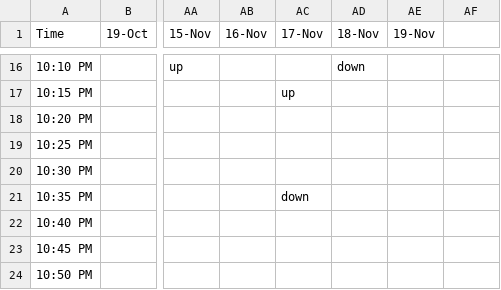
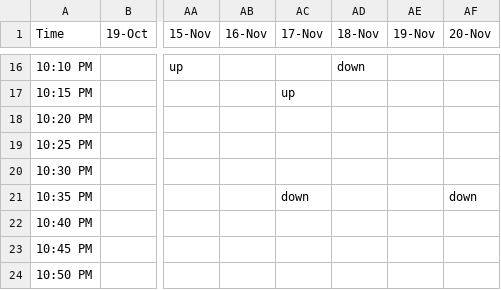
Before and after one commit to alevi813/sleep-tracker, a CSV file: data/schedule.csv, drawn as a sheet; only a part is shown, gaps mark what is left out; the diff names each change by its address in the sheet, - before the commit and + after, or states it on an @@ line.

Commit message:
Update sleep schedule (20-Nov)

```diff
--- a/data/schedule.csv
+++ b/data/schedule.csv
-AF1: (empty)
+AF1: 20-Nov
-AF21 (20-Nov): (empty)
+AF21 (20-Nov): down
```
